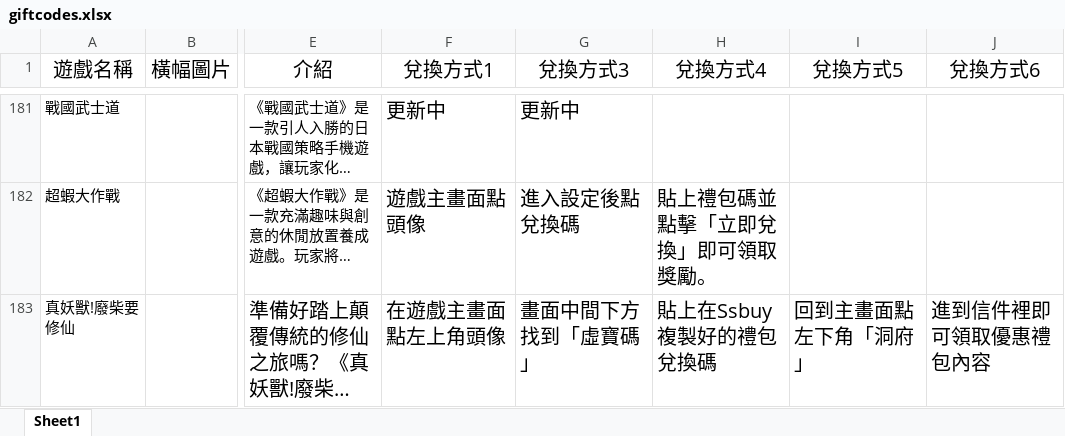
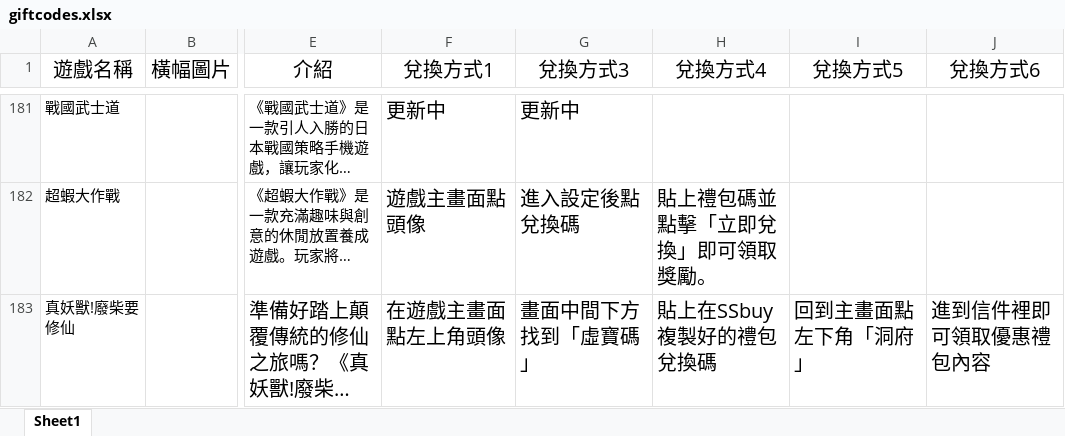
Before and after one commit to diva3322/SSBuy-web, an Excel workbook: giftcodes.xlsx, sheet Sheet1, drawn as a sheet; only a part is shown, gaps mark what is left out; long unchanged cells end in …; values as stored, in another font and other column widths than the file's, no borders; the diff covers the shown part only; the diff names each change by its address in the sheet, - before the commit and + after, or states it on an @@ line.

```diff
--- a/giftcodes.xlsx (sheet Sheet1)
+++ b/giftcodes.xlsx (sheet Sheet1)
-H183 (兌換方式4): 貼上在Ssbuy複製好的禮包兌換碼
+H183 (兌換方式4): 貼上在SSbuy複製好的禮包兌換碼
```
Also changed, not shown: 1 added row elsewhere in this sheet, games.xlsx, 5 other files.
